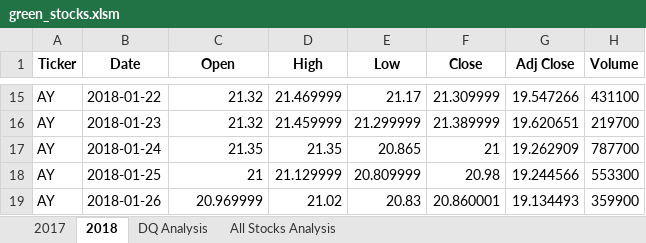
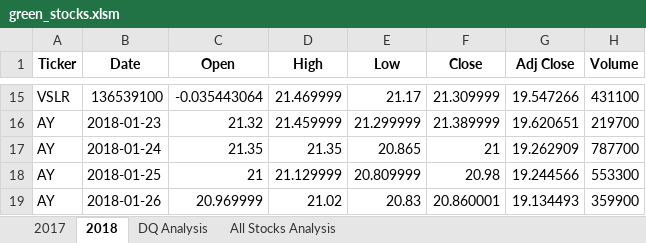
Before and after one commit to maxmaxmax512/stock-analysis, an Excel workbook: green_stocks.xlsm, sheet 2018, drawn as a sheet; only a part is shown, gaps mark what is left out; values as stored, in another font and other column widths than the file's, no borders; the diff covers the shown part only; the diff names each change by its address in the sheet, - before the commit and + after, or states it on an @@ line.

```diff
--- a/green_stocks.xlsm (sheet 2018)
+++ b/green_stocks.xlsm (sheet 2018)
-A15 (Ticker): AY
+A15 (Ticker): VSLR
-B15 (Date): 2018-01-22
+B15 (Date): 136539100
-C15 (Open): 21.32
+C15 (Open): -0.035443064
```
Also changed, not shown: 32 edited cells elsewhere in this sheet, sheet 2017, sheet All Stocks Analysis, charts or pictures.
